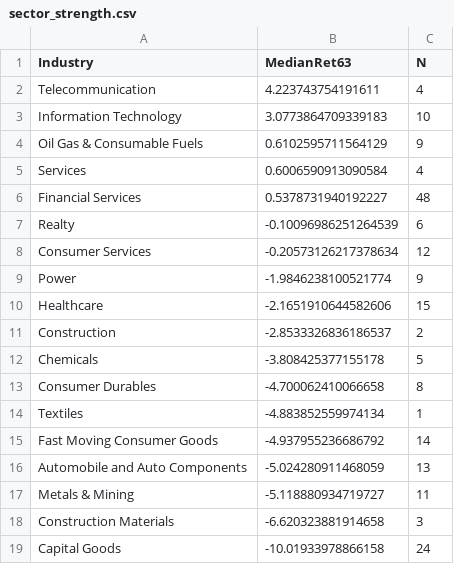
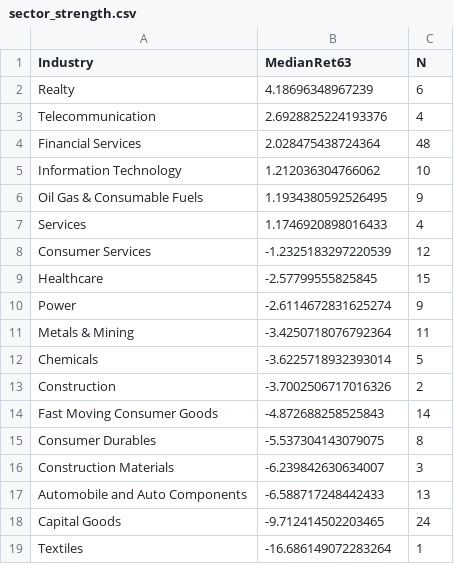
Before and after one commit to anandbabugajula/Swing---scanner-, a CSV file: output/sector_strength.csv, drawn as a sheet.

```diff
--- a/output/sector_strength.csv
+++ b/output/sector_strength.csv
@@ -1,19 +1,19 @@
 Industry,MedianRet63,N
-Telecommunication,4.223743754191611,4
-Information Technology,3.0773864709339183,10
-Oil Gas & Consumable Fuels,0.6102595711564129,9
-Services,0.6006590913090584,4
-Financial Services,0.5378731940192227,48
-Realty,-0.10096986251264539,6
-Consumer Services,-0.20573126217378634,12
-Power,-1.9846238100521774,9
-Healthcare,-2.1651910644582606,15
-Construction,-2.8533326836186537,2
-Chemicals,-3.808425377155178,5
-Consumer Durables,-4.700062410066658,8
-Textiles,-4.883852559974134,1
-Fast Moving Consumer Goods,-4.937955236686792,14
-Automobile and Auto Components,-5.024280911468059,13
-Metals & Mining,-5.118880934719727,11
-Construction Materials,-6.620323881914658,3
-Capital Goods,-10.01933978866158,24
+Realty,4.18696348967239,6
+Telecommunication,2.6928825224193376,4
+Financial Services,2.028475438724364,48
+Information Technology,1.212036304766062,10
+Oil Gas & Consumable Fuels,1.1934380592526495,9
+Services,1.1746920898016433,4
+Consumer Services,-1.2325183297220539,12
+Healthcare,-2.57799555825845,15
+Power,-2.6114672831625274,9
+Metals & Mining,-3.4250718076792364,11
+Chemicals,-3.6225718932393014,5
+Construction,-3.7002506717016326,2
+Fast Moving Consumer Goods,-4.872688258525843,14
+Consumer Durables,-5.537304143079075,8
+Construction Materials,-6.239842630634007,3
+Automobile and Auto Components,-6.588717248442433,13
+Capital Goods,-9.712414502203465,24
+Textiles,-16.686149072283264,1
```
Also changed, not shown: output/run_log.csv, 6 other files.
